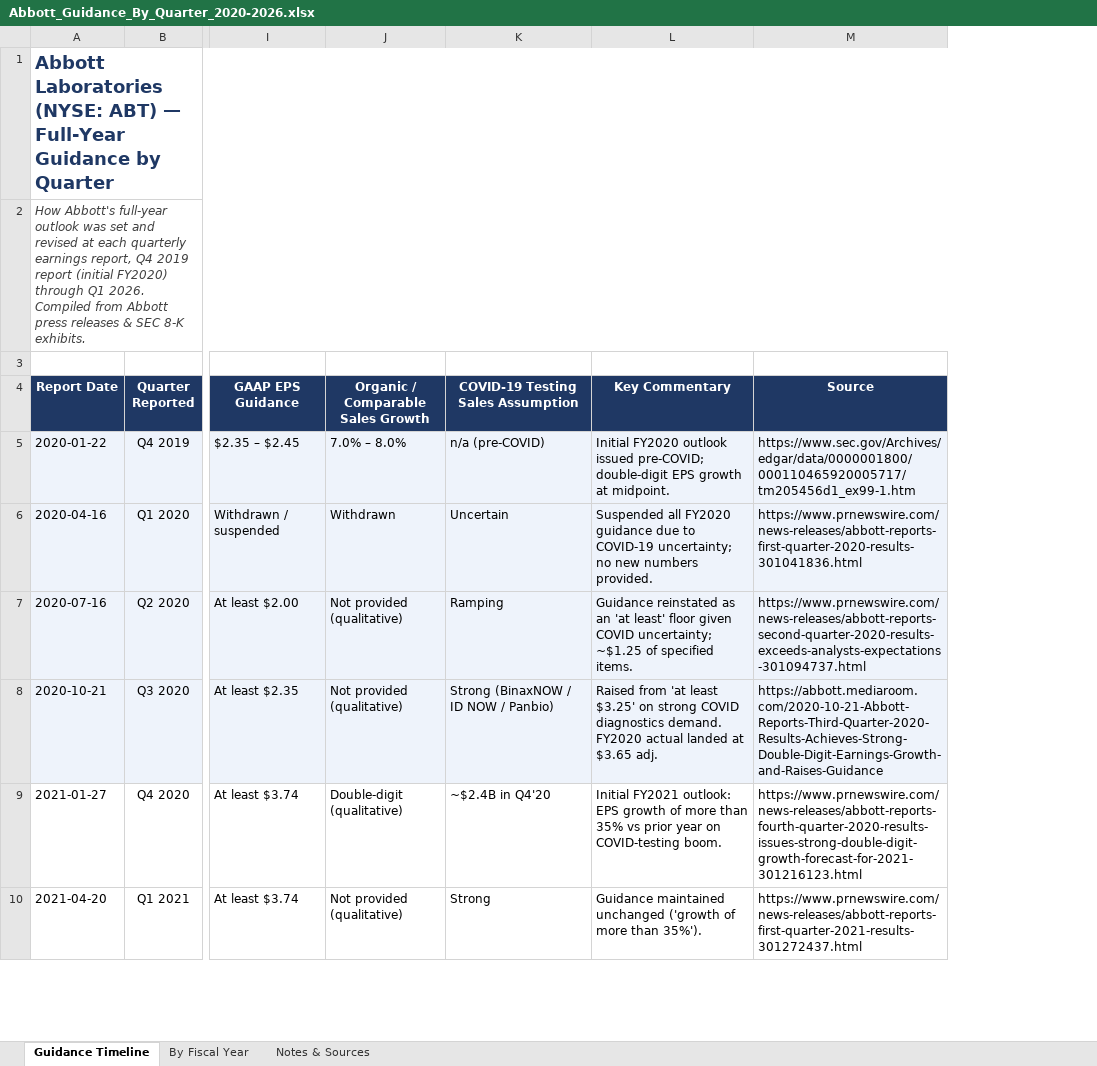
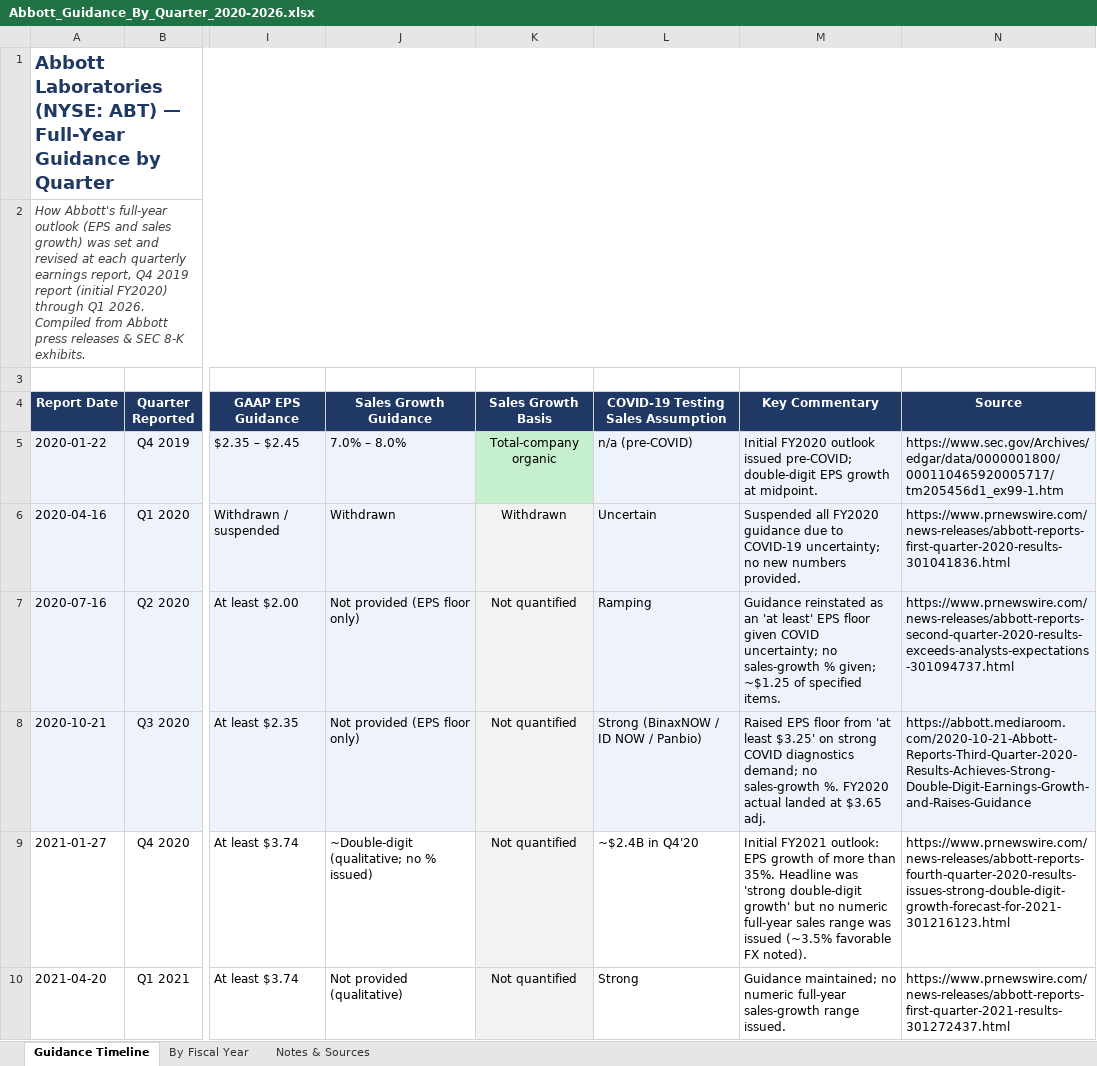
Before and after one commit to knutnyman/knutnyman, an Excel workbook: Abbott_Guidance_By_Quarter_2020-2026.xlsx, sheet Guidance Timeline, drawn as a sheet; only a part is shown, gaps mark what is left out; values as stored, in another font and other column widths than the file's, no borders; removed rows and columns are numbered as before the commit, all else as after; the diff covers the shown part only; the diff names each change by its address in the sheet, - before the commit and + after, or states it on an @@ line.

```diff
--- a/Abbott_Guidance_By_Quarter_2020-2026.xlsx (sheet Guidance Timeline)
+++ b/Abbott_Guidance_By_Quarter_2020-2026.xlsx (sheet Guidance Timeline)
-column J, rows 4-10: Organic / Comparable Sales Growth | 7.0% – 8.0% | Withdrawn | Not provided (qualitative) | Not provided (qualitative) | Double-digit (qualitative) | Not provided (qualitative)
+column J (Sales Growth Guidance), rows 5-10: 7.0% – 8.0% | Withdrawn | Not provided (EPS floor only) | Not provided (EPS floor only) | ~Double-digit (qualitative; no % issued) | Not provided (qualitative)
+column K (Sales Growth Basis), rows 5-10: Total-company organic | Withdrawn | Not quantified | Not quantified | Not quantified | Not quantified
-A2 (Report Date): …full-year outlook was set…
+A2 (Report Date): …full-year outlook (EPS and sales growth) was set…
-M7 (Key Commentary): …'at least' floor given COVID uncertainty; ~$1.25 of…
+M7 (Key Commentary): …'at least' EPS floor given COVID uncertainty; no sales-growth % given; ~$1.25 of…
-M8 (Key Commentary): Raised from 'at least $3.25' on strong COVID diagnostics demand. FY2020 actual…
+M8 (Key Commentary): Raised EPS floor from 'at least $3.25' on strong COVID diagnostics demand; no sales-growth %. FY2020 actual…
-M9 (Key Commentary): …more than 35% vs prior year on COVID-testing boom.
+M9 (Key Commentary): …more than 35%. Headline was 'strong double-digit growth' but no numeric full-year sales range was issued (~3.5% favorable FX noted).
-M10 (Key Commentary): Guidance maintained unchanged ('growth of more than 35%').
+M10 (Key Commentary): Guidance maintained; no numeric full-year sales-growth range issued.
```
Also changed, not shown: 15 edited cells elsewhere in this sheet, sheet Notes & Sources, sheet By Fiscal Year, 1 other file.
